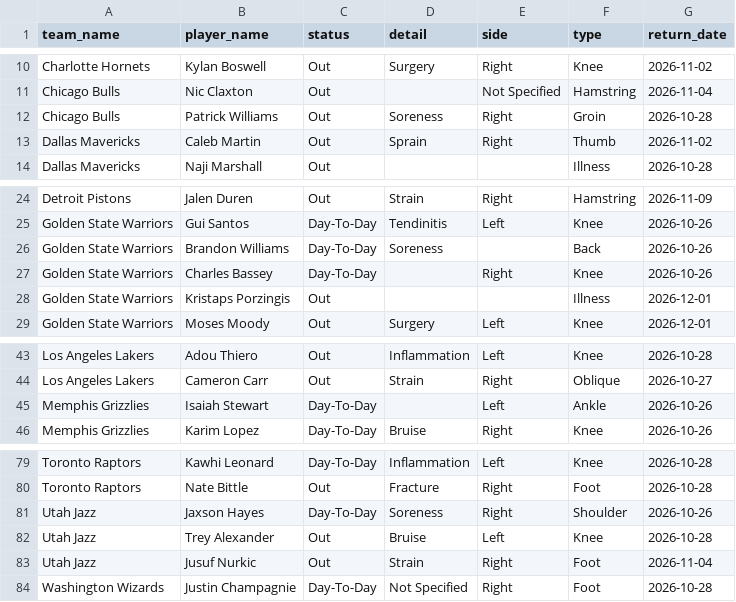
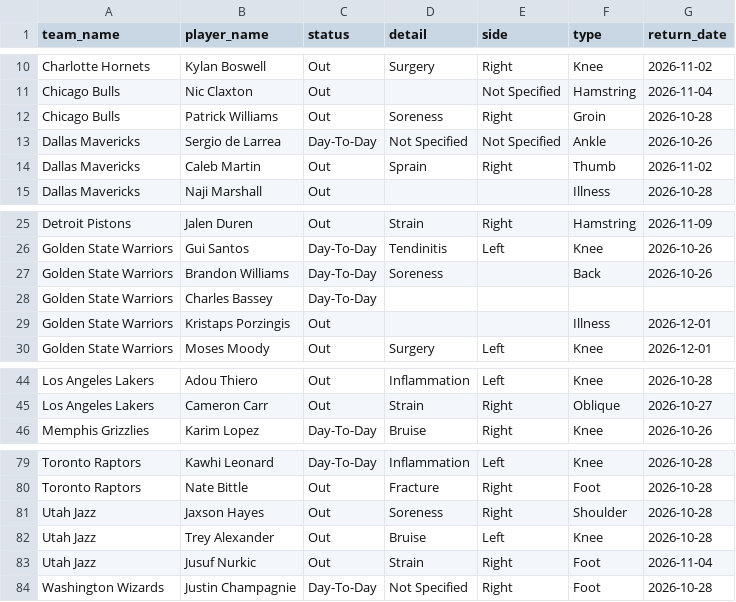
Before and after one commit to Thakky001/NBA, a CSV file: data/raw/espn_injuries.csv, drawn as a sheet; only a part is shown, gaps mark what is left out.

```diff
--- a/data/raw/espn_injuries.csv
+++ b/data/raw/espn_injuries.csv
@@ -12,2 +12,3 @@ Chicago Bulls,Nic Claxton,Out,,Not Specified,Hamstring,2026-11-04
 Chicago Bulls,Patrick Williams,Out,Soreness,Right,Groin,2026-10-28
+Dallas Mavericks,Sergio de Larrea,Day-To-Day,Not Specified,Not Specified,Ankle,2026-10-26
 Dallas Mavericks,Caleb Martin,Out,Sprain,Right,Thumb,2026-11-02
@@ -26,3 +27,3 @@ Golden State Warriors,Gui Santos,Day-To-Day,Tendinitis,Left,Knee,2026-10-26
 Golden State Warriors,Brandon Williams,Day-To-Day,Soreness,,Back,2026-10-26
-Golden State Warriors,Charles Bassey,Day-To-Day,,Right,Knee,2026-10-26
+Golden State Warriors,Charles Bassey,Day-To-Day,,,,
 Golden State Warriors,Kristaps Porzingis,Out,,,Illness,2026-12-01
@@ -44,3 +45,2 @@ Los Angeles Lakers,Adou Thiero,Out,Inflammation,Left,Knee,2026-10-28
 Los Angeles Lakers,Cameron Carr,Out,Strain,Right,Oblique,2026-10-27
-Memphis Grizzlies,Isaiah Stewart,Day-To-Day,,Left,Ankle,2026-10-26
 Memphis Grizzlies,Karim Lopez,Day-To-Day,Bruise,Right,Knee,2026-10-26
@@ -80,3 +80,3 @@ Toronto Raptors,Kawhi Leonard,Day-To-Day,Inflammation,Left,Knee,2026-10-28
 Toronto Raptors,Nate Bittle,Out,Fracture,Right,Foot,2026-10-28
-Utah Jazz,Jaxson Hayes,Day-To-Day,Soreness,Right,Shoulder,2026-10-26
+Utah Jazz,Jaxson Hayes,Out,Soreness,Right,Shoulder,2026-10-28
 Utah Jazz,Trey Alexander,Out,Bruise,Left,Knee,2026-10-28
```
Also changed, not shown: data/raw/predictions_ledger.csv, 2 other files.
